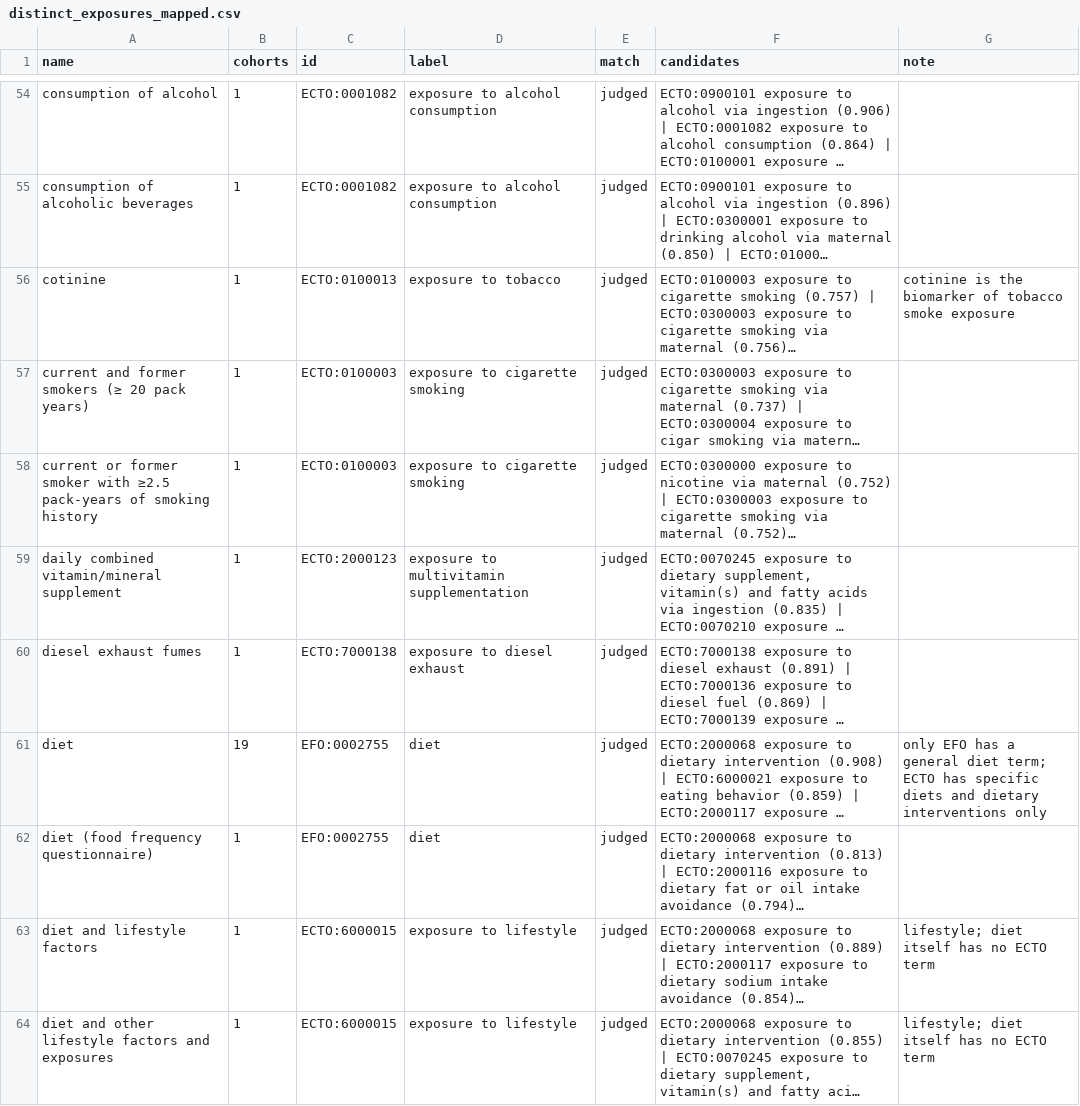
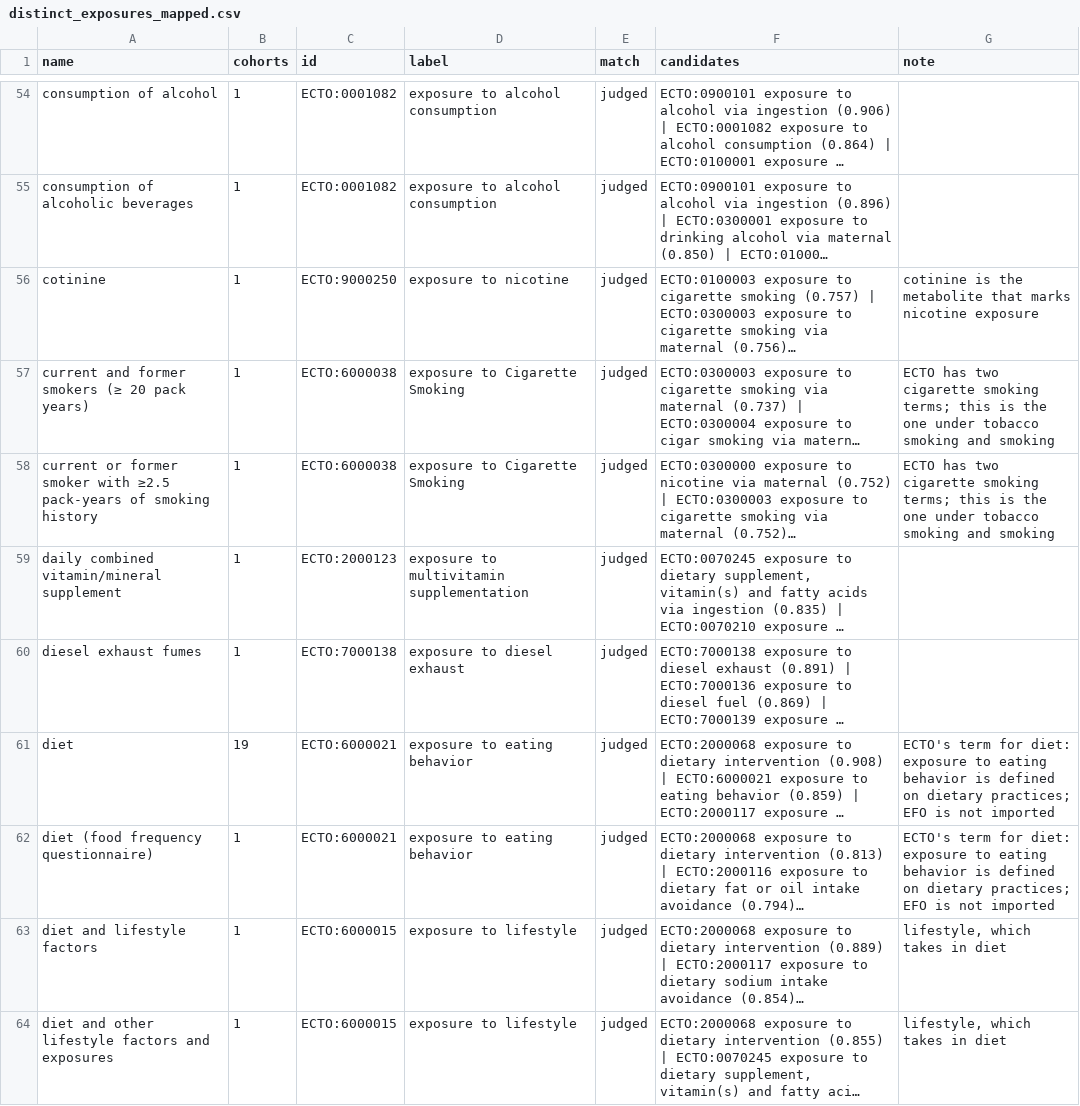
Before and after one commit to EBISPOT/cohort-ontology, a CSV file: src/curation/distinct_exposures_mapped.csv, drawn as a sheet; only a part is shown, gaps mark what is left out; long unchanged cells end in …; the diff covers the shown part only; the diff names each change by its address in the sheet, - before the commit and + after, or states it on an @@ line.

```diff
--- a/src/curation/distinct_exposures_mapped.csv
+++ b/src/curation/distinct_exposures_mapped.csv
-C56 (id): ECTO:0100013
+C56 (id): ECTO:9000250
-D56 (label): exposure to tobacco
+D56 (label): exposure to nicotine
-G56 (note): …is the biomarker of tobacco smoke exposure
+G56 (note): …is the metabolite that marks nicotine exposure
-C57:C58 (id): ECTO:0100003
+C57:C58 (id): ECTO:6000038
-D57:D58 (label): exposure to cigarette smoking
+D57:D58 (label): exposure to Cigarette Smoking
-G57:G58 (note): (empty)
+G57:G58 (note): ECTO has two cigarette smoking terms; this is the one under tobacco smoking and smoking
-C61:C62 (id): EFO:0002755
+C61:C62 (id): ECTO:6000021
-D61:D62 (label): diet
+D61:D62 (label): exposure to eating behavior
-G61 (note): only EFO has a general diet term; ECTO has specific diets and dietary interventions only
+G61 (note): ECTO's term for diet: exposure to eating behavior is defined on dietary practices; EFO is not imported
-G62 (note): (empty)
+G62 (note): ECTO's term for diet: exposure to eating behavior is defined on dietary practices; EFO is not imported
-G63:G64 (note): lifestyle; diet itself has no ECTO term
+G63:G64 (note): lifestyle, which takes in diet
```
Also changed, not shown: 150 edited cells elsewhere in this file, 15 other files.
